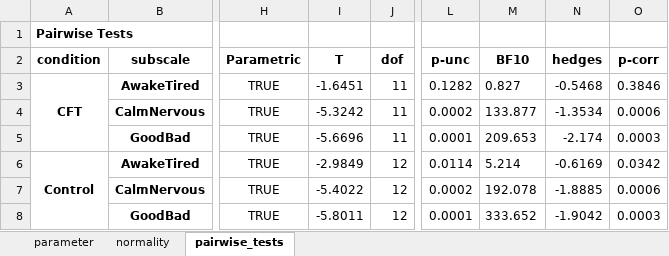
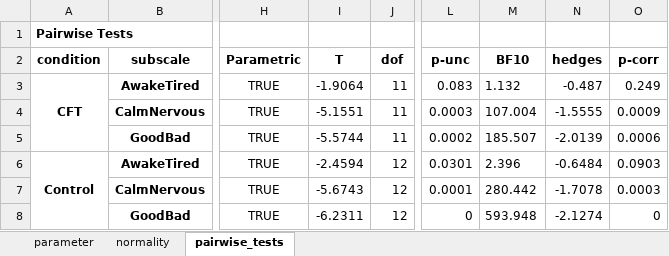
Before and after one commit to mad-lab-fau/cft-analysis, an Excel workbook: experiments/2022_scientific_reports/results/statistics/stats_questionnaire_mdbf_pre_post.xlsx, sheet pairwise_tests, drawn as a sheet; only a part is shown, gaps mark what is left out; values as stored, in another font and other column widths than the file's, no borders; the diff names each change by its address in the sheet, - before the commit and + after, or states it on an @@ line.

```diff
--- a/experiments/2022_scientific_reports/results/statistics/stats_questionnaire_mdbf_pre_post.xlsx (sheet pairwise_tests)
+++ b/experiments/2022_scientific_reports/results/statistics/stats_questionnaire_mdbf_pre_post.xlsx (sheet pairwise_tests)
-I3 (T): -1.6451
+I3 (T): -1.9064
-L3 (p-unc): 0.1282
+L3 (p-unc): 0.083
-M3 (BF10): 0.827
+M3 (BF10): 1.132
-N3 (hedges): -0.5468
+N3 (hedges): -0.487
-O3 (p-corr): 0.3846
+O3 (p-corr): 0.249
-I4 (T): -5.3242
+I4 (T): -5.1551
-L4 (p-unc): 0.0002
+L4 (p-unc): 0.0003
-M4 (BF10): 133.877
+M4 (BF10): 107.004
-N4 (hedges): -1.3534
+N4 (hedges): -1.5555
-O4 (p-corr): 0.0006
+O4 (p-corr): 0.0009
-I5 (T): -5.6696
+I5 (T): -5.5744
-L5 (p-unc): 0.0001
+L5 (p-unc): 0.0002
-M5 (BF10): 209.653
+M5 (BF10): 185.507
-N5 (hedges): -2.174
+N5 (hedges): -2.0139
-O5 (p-corr): 0.0003
+O5 (p-corr): 0.0006
-I6 (T): -2.9849
+I6 (T): -2.4594
-L6 (p-unc): 0.0114
+L6 (p-unc): 0.0301
-M6 (BF10): 5.214
+M6 (BF10): 2.396
-N6 (hedges): -0.6169
+N6 (hedges): -0.6484
-O6 (p-corr): 0.0342
+O6 (p-corr): 0.0903
-I7 (T): -5.4022
+I7 (T): -5.6743
-L7 (p-unc): 0.0002
+L7 (p-unc): 0.0001
-M7 (BF10): 192.078
+M7 (BF10): 280.442
-N7 (hedges): -1.8885
+N7 (hedges): -1.7078
-O7 (p-corr): 0.0006
+O7 (p-corr): 0.0003
-I8 (T): -5.8011
+I8 (T): -6.2311
-L8 (p-unc): 0.0001
+L8 (p-unc): 0
-M8 (BF10): 333.652
+M8 (BF10): 593.948
-N8 (hedges): -1.9042
+N8 (hedges): -2.1274
-O8 (p-corr): 0.0003
+O8 (p-corr): 0
```
Also changed, not shown: sheet normality, experiments/2022_scientific_reports/results/statistics/stats_questionnaire_mdbf_interaction.xlsx, experiments/2022_scientific_reports/results/statistics/stats_questionnaire_pss.xlsx, 7 other files.
